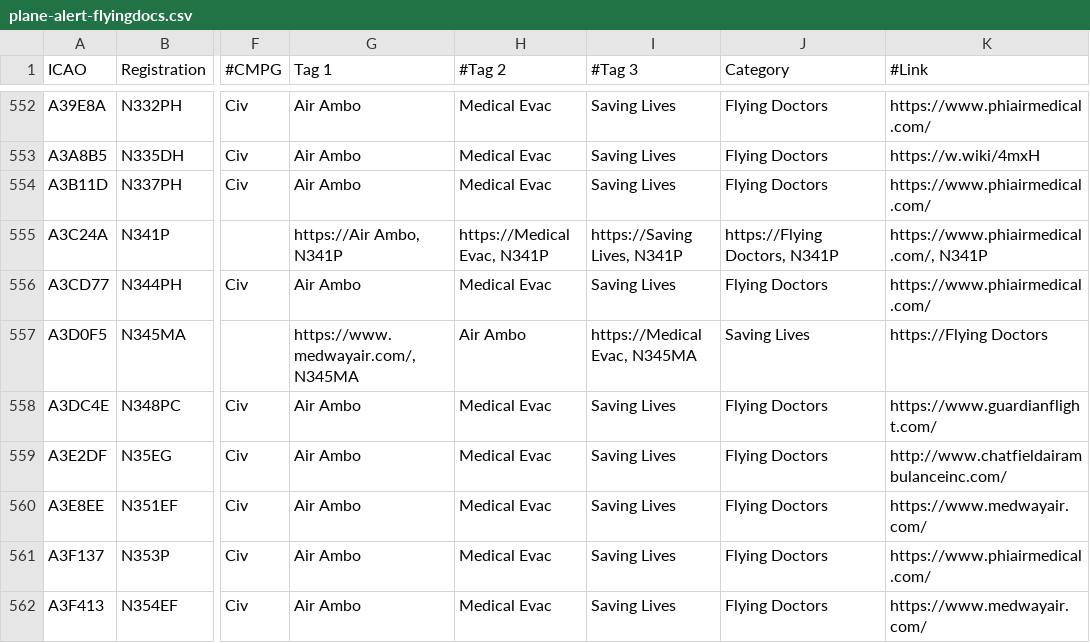
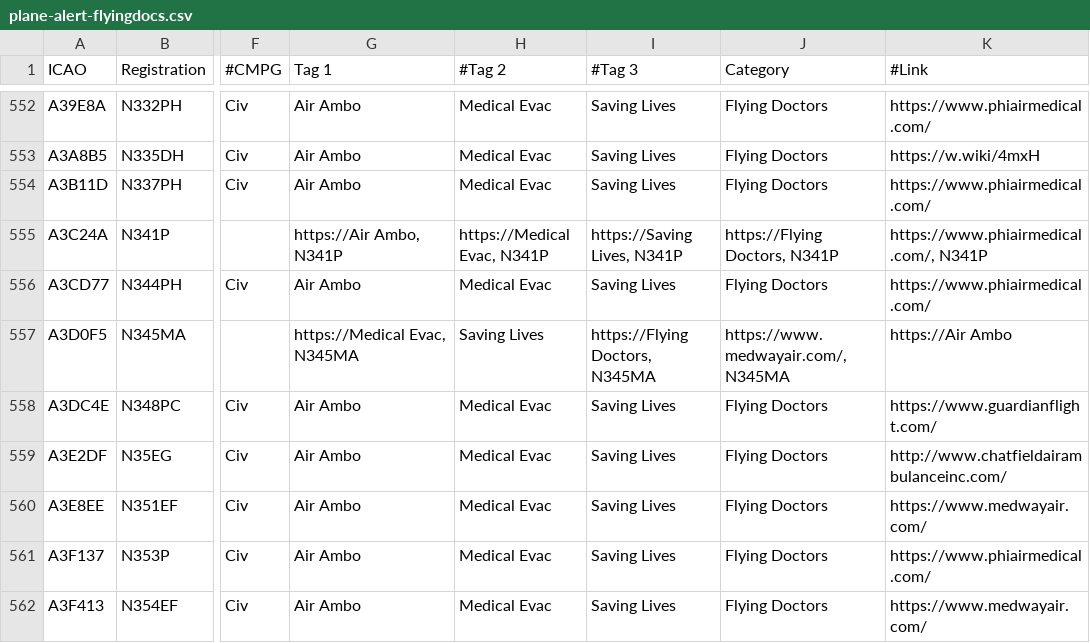
Before and after one commit to djrexishere91/df-adsb-lists, a CSV file: plane-alert-flyingdocs.csv, drawn as a sheet; only a part is shown, gaps mark what is left out; the diff names each change by its address in the sheet, - before the commit and + after, or states it on an @@ line.

Commit message:
Upsert A3D0F5 -> flyingdocs

```diff
--- a/plane-alert-flyingdocs.csv
+++ b/plane-alert-flyingdocs.csv
-G557 (Tag 1): https://www.medwayair.com/, N345MA
+G557 (Tag 1): https://Medical Evac, N345MA
-H557 (#Tag 2): Air Ambo
+H557 (#Tag 2): Saving Lives
-I557 (#Tag 3): https://Medical Evac, N345MA
+I557 (#Tag 3): https://Flying Doctors, N345MA
-J557 (Category): Saving Lives
+J557 (Category): https://www.medwayair.com/, N345MA
-K557 (#Link): https://Flying Doctors
+K557 (#Link): https://Air Ambo
```
